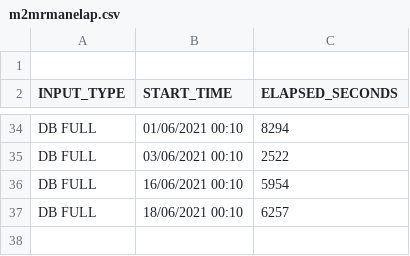
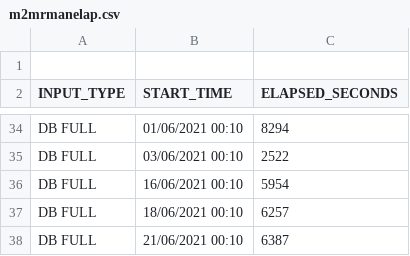
Before and after one commit to unpetee/getocidisks, a CSV file: m2mrmanelap.csv, drawn as a sheet; only a part is shown, gaps mark what is left out.

```diff
--- a/m2mrmanelap.csv
+++ b/m2mrmanelap.csv
@@ -37 +37,2 @@
 "DB FULL","18/06/2021 00:10",6257
+"DB FULL","21/06/2021 00:10",6387
```
Also changed, not shown: aas.csv, countprocess.csv, 4 other files.
